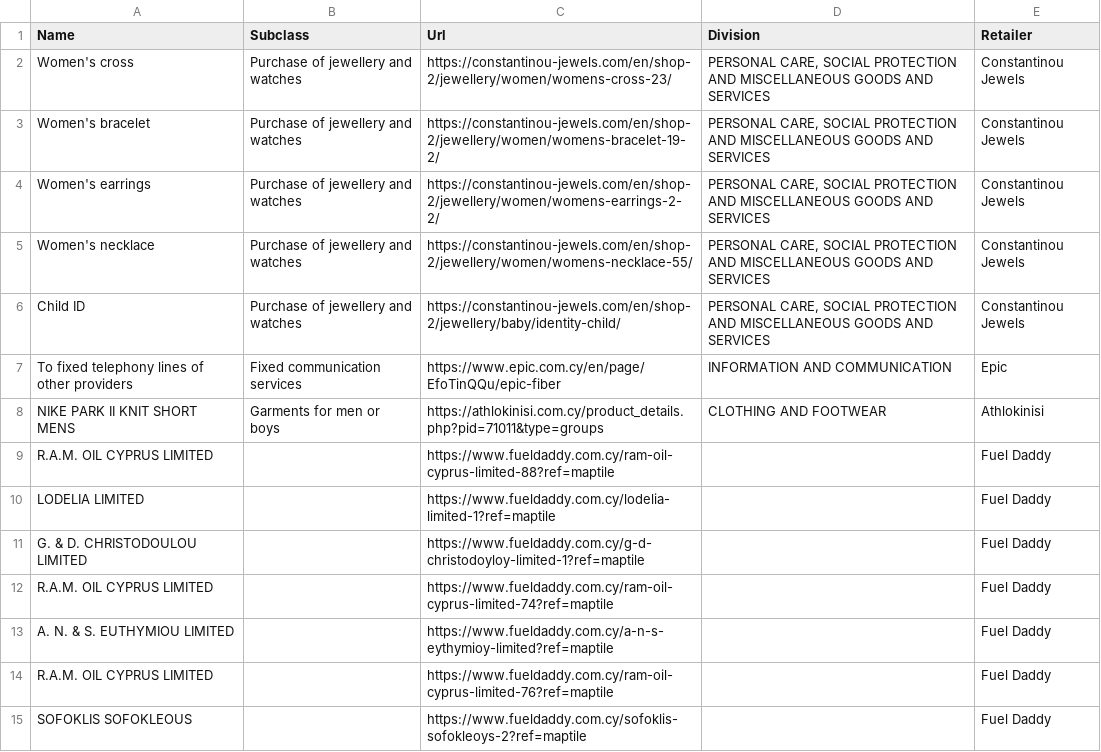
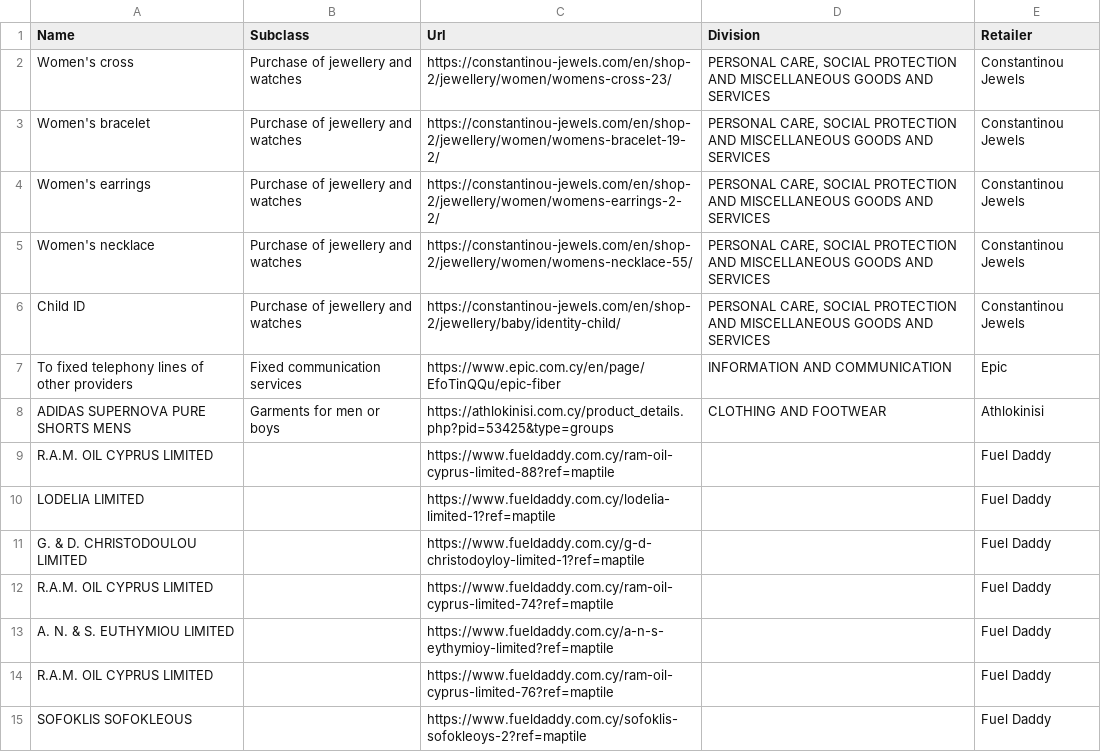
Before and after one commit to maria-papz/BillionPricesCyprusScrape, a CSV file: ECOICOPv2/Datasets/Daily-Scraping-Errors.csv, drawn as a sheet; only a part is shown.

Commit message:
Update Daily-Scraping-Errors.csv

```diff
--- a/ECOICOPv2/Datasets/Daily-Scraping-Errors.csv
+++ b/ECOICOPv2/Datasets/Daily-Scraping-Errors.csv
@@ -7,3 +7,3 @@ Child ID,Purchase of jewellery and watches,https://constantinou-jewels.com/en/sh
 To fixed telephony lines of other providers,Fixed communication services,https://www.epic.com.cy/en/page/EfoTinQQu/epic-fiber,INFORMATION AND COMMUNICATION,Epic
-NIKE PARK II KNIT SHORT MENS,Garments for men or boys,https://athlokinisi.com.cy/product_details.php?pid=71011&type=groups,CLOTHING AND FOOTWEAR,Athlokinisi
+ADIDAS SUPERNOVA PURE SHORTS MENS,Garments for men or boys,https://athlokinisi.com.cy/product_details.php?pid=53425&type=groups,CLOTHING AND FOOTWEAR,Athlokinisi
 R.A.M. OIL CYPRUS LIMITED,,https://www.fueldaddy.com.cy/ram-oil-cyprus-limited-88?ref=maptile,,Fuel Daddy
```
